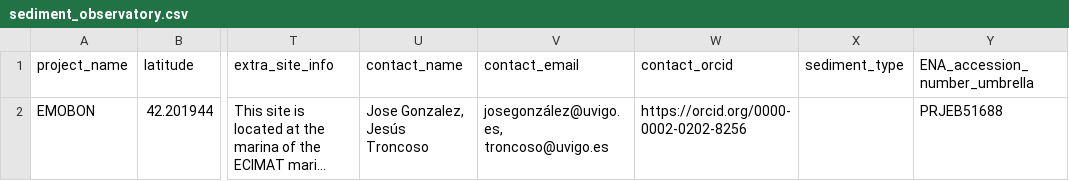
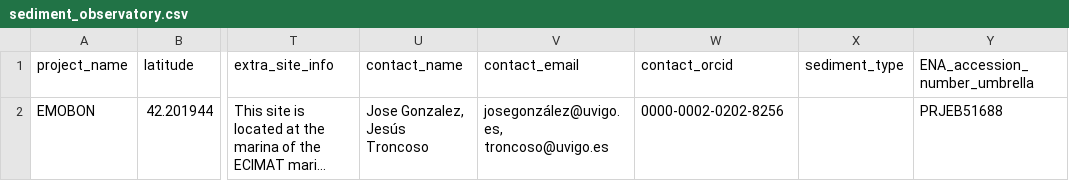
Before and after one commit to emo-bon/observatory-emt21-crate, a CSV file: logsheets/raw/sediment_observatory.csv, drawn as a sheet; only a part is shown, gaps mark what is left out; long unchanged cells end in …; the diff names each change by its address in the sheet, - before the commit and + after, or states it on an @@ line.

```diff
--- a/logsheets/raw/sediment_observatory.csv
+++ b/logsheets/raw/sediment_observatory.csv
-W2 (contact_orcid): https://orcid.org/0000-0002-0202-8256
+W2 (contact_orcid): 0000-0002-0202-8256
```
Also changed, not shown: logsheets/raw/water_measured.csv, logsheets/raw/water_observatory.csv, 3 other files.
